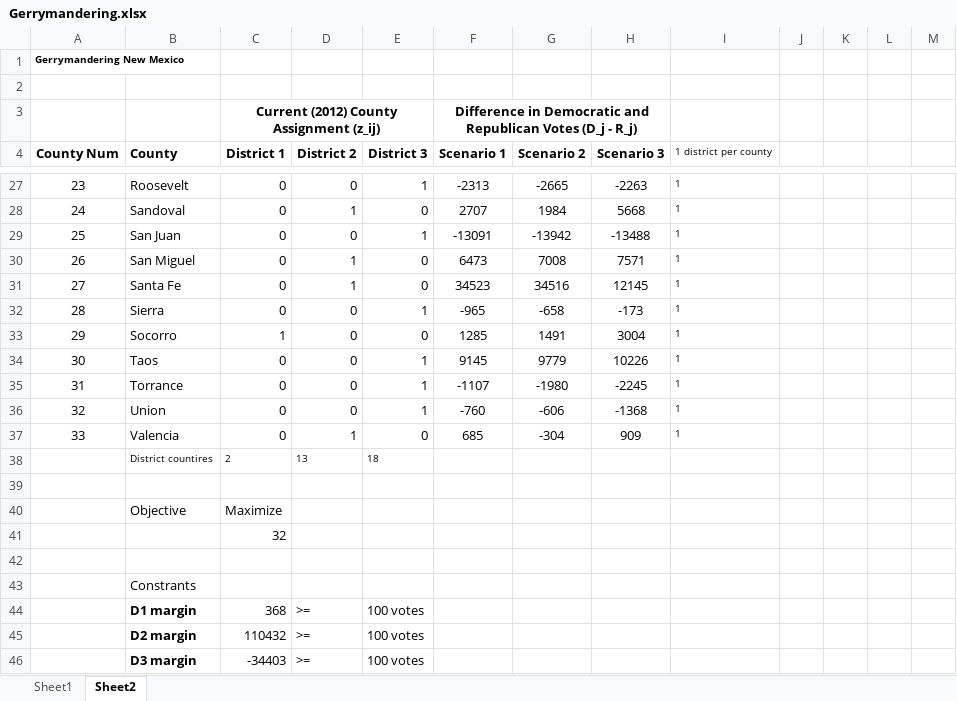
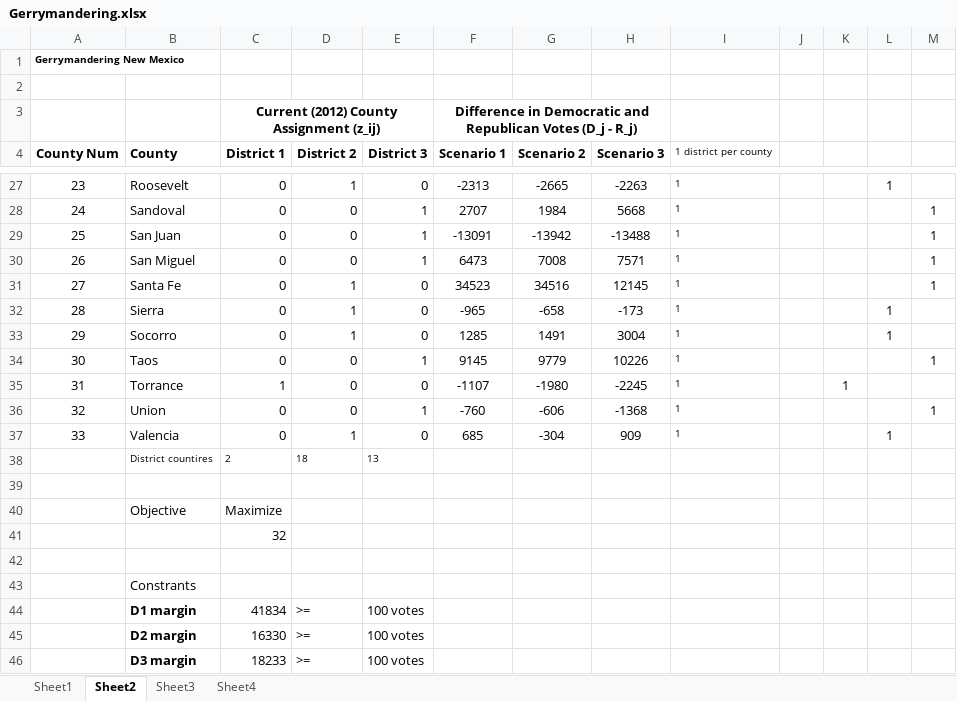
Before and after one commit to jakehawk34/MIT-Analytics, an Excel workbook: Unit 9 Integer Optimization/Gerrymandering.xlsx, sheet Sheet2, drawn as a sheet; only a part is shown, gaps mark what is left out; values as stored, in another font and other column widths than the file's, no borders; the diff covers the shown part only; the diff names each change by its address in the sheet, - before the commit and + after, or states it on an @@ line.

```diff
--- a/Unit 9 Integer Optimization/Gerrymandering.xlsx (sheet Sheet2)
+++ b/Unit 9 Integer Optimization/Gerrymandering.xlsx (sheet Sheet2)
+sheet tab: Sheet3
+sheet tab: Sheet4
-D27 (District 2): 0
+D27 (District 2): 1
-E27 (District 3): 1
+E27 (District 3): 0
-L27: (empty)
+L27: 1
-D28 (District 2): 1
+D28 (District 2): 0
-E28 (District 3): 0
+E28 (District 3): 1
-M28:M31: (empty)
+M28:M31: 1
-D30 (District 2): 1
+D30 (District 2): 0
-E30 (District 3): 0
+E30 (District 3): 1
-D32:D33 (District 2): 0
+D32:D33 (District 2): 1
-E32 (District 3): 1
+E32 (District 3): 0
-L32:L33: (empty)
+L32:L33: 1
-C33 (District 1): 1
+C33 (District 1): 0
-M34: (empty)
+M34: 1
-C35 (District 1): 0
+C35 (District 1): 1
-E35 (District 3): 1
+E35 (District 3): 0
-K35: (empty)
+K35: 1
-M36: (empty)
+M36: 1
-L37: (empty)
+L37: 1
-D38 (District 2): 13
+D38 (District 2): 18
-E38 (District 3): 18
+E38 (District 3): 13
-C44 (District 1): 368
+C44 (District 1): 41834
-C45 (District 1): 110432
+C45 (District 1): 16330
-C46 (District 1): -34403
+C46 (District 1): 18233
```
Also changed, not shown: 50 edited cells elsewhere in this sheet, formulas that keep their value, 8 other files.
